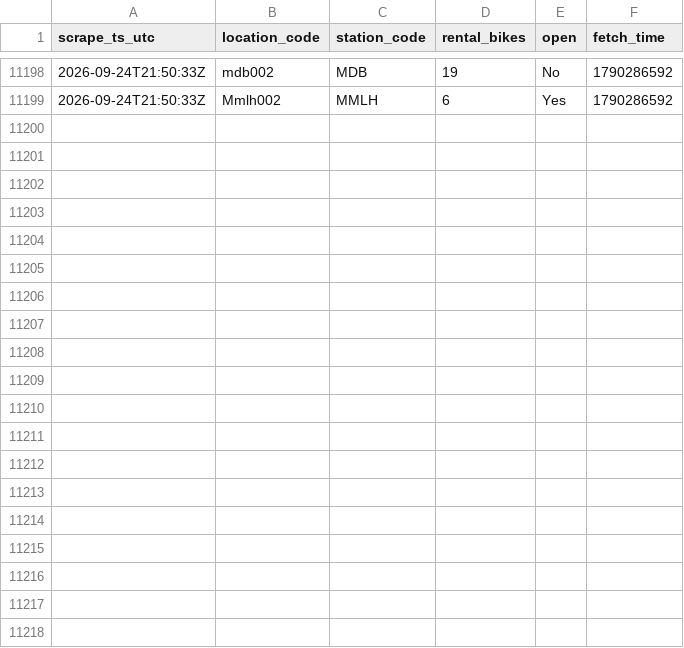
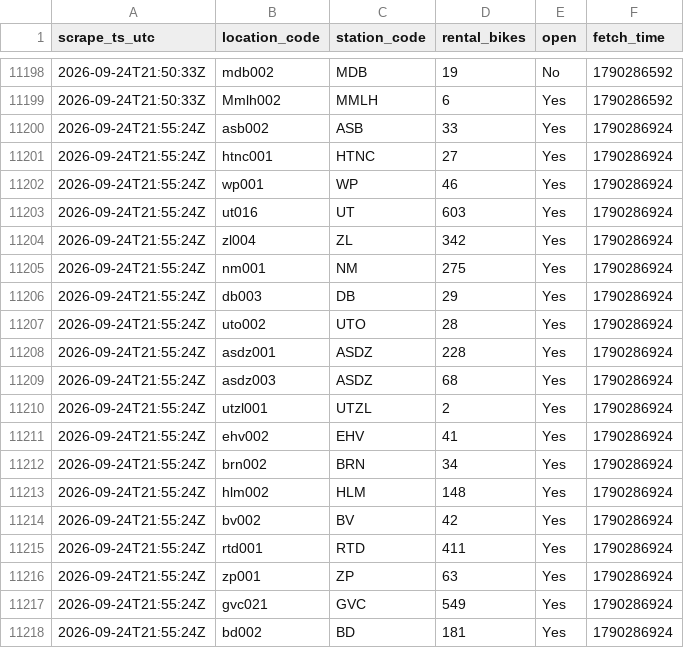
Before and after one commit to HugoTirion/scraper, a CSV file: changes/2026-09.csv, drawn as a sheet; only a part is shown, gaps mark what is left out; the diff covers the shown part only.

```diff
--- a/changes/2026-09.csv
+++ b/changes/2026-09.csv
@@ -11199 +11199,20 @@ scrape_ts_utc,location_code,station_code,rental_bikes,open,fetch_time
 2026-09-24T21:50:33Z,Mmlh002,MMLH,6,Yes,1790286592
+2026-09-24T21:55:24Z,asb002,ASB,33,Yes,1790286924
+2026-09-24T21:55:24Z,htnc001,HTNC,27,Yes,1790286924
+2026-09-24T21:55:24Z,wp001,WP,46,Yes,1790286924
+2026-09-24T21:55:24Z,ut016,UT,603,Yes,1790286924
+2026-09-24T21:55:24Z,zl004,ZL,342,Yes,1790286924
+2026-09-24T21:55:24Z,nm001,NM,275,Yes,1790286924
+2026-09-24T21:55:24Z,db003,DB,29,Yes,1790286924
+2026-09-24T21:55:24Z,uto002,UTO,28,Yes,1790286924
+2026-09-24T21:55:24Z,asdz001,ASDZ,228,Yes,1790286924
+2026-09-24T21:55:24Z,asdz003,ASDZ,68,Yes,1790286924
+2026-09-24T21:55:24Z,utzl001,UTZL,2,Yes,1790286924
+2026-09-24T21:55:24Z,ehv002,EHV,41,Yes,1790286924
+2026-09-24T21:55:24Z,brn002,BRN,34,Yes,1790286924
+2026-09-24T21:55:24Z,hlm002,HLM,148,Yes,1790286924
+2026-09-24T21:55:24Z,bv002,BV,42,Yes,1790286924
+2026-09-24T21:55:24Z,rtd001,RTD,411,Yes,1790286924
+2026-09-24T21:55:24Z,zp001,ZP,63,Yes,1790286924
+2026-09-24T21:55:24Z,gvc021,GVC,549,Yes,1790286924
+2026-09-24T21:55:24Z,bd002,BD,181,Yes,1790286924
```
Also changed, not shown: 9 added rows elsewhere in this file, scrapes/2026-09.csv, 1 other file.
